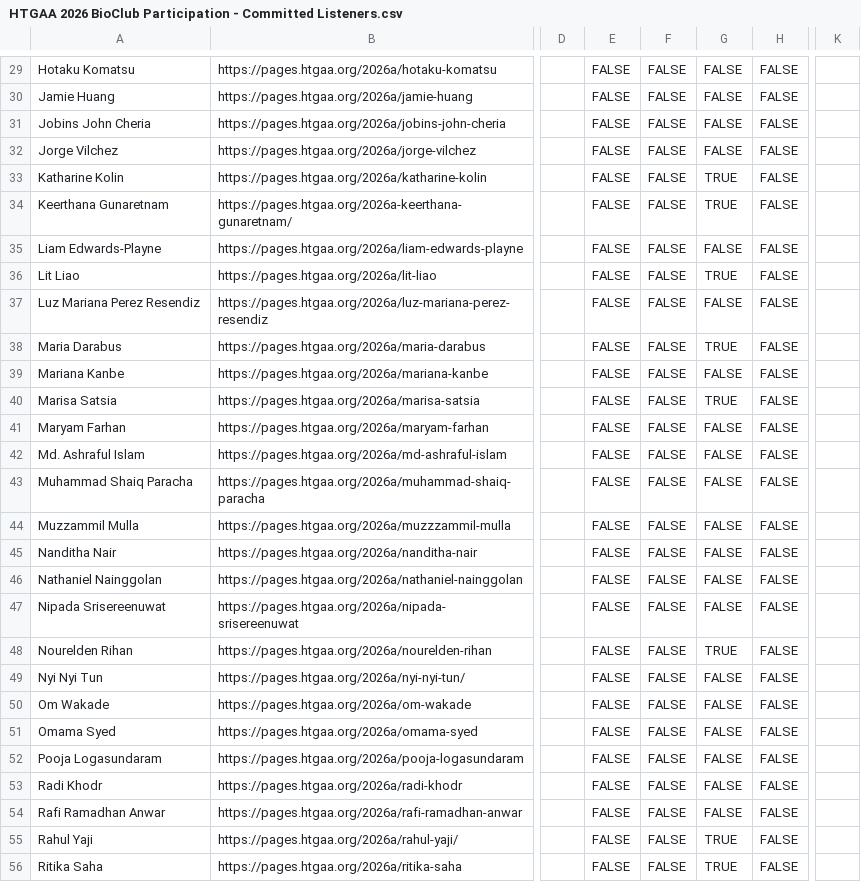
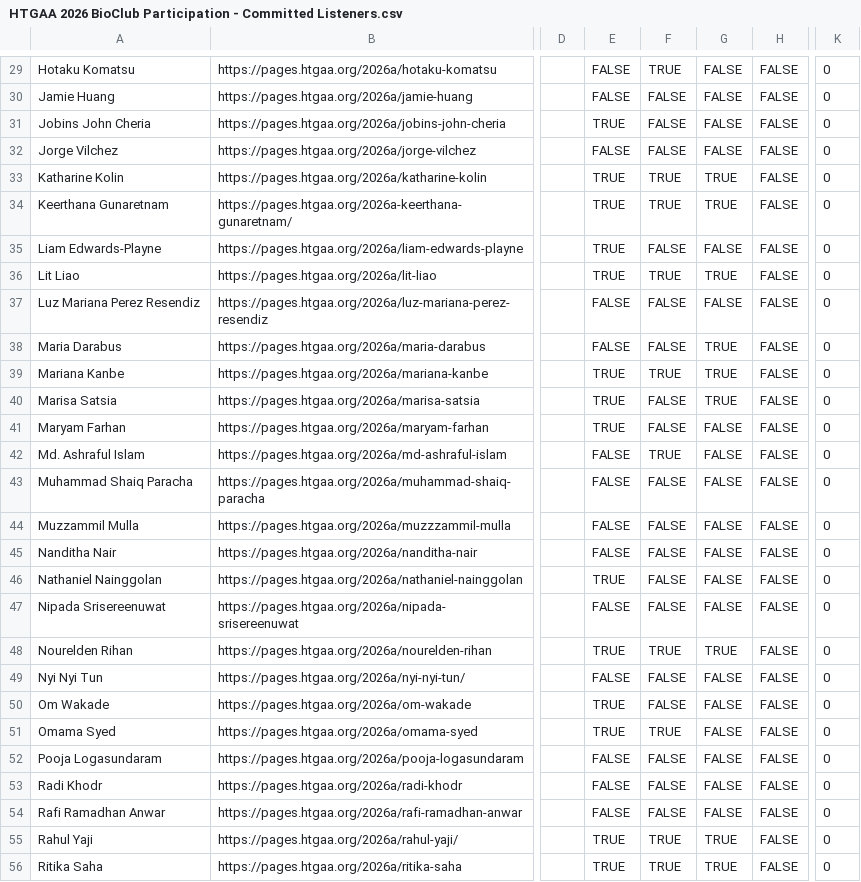
Before and after one commit to BioClub/htbaa.bioclub.tokyo, a CSV file: assets/HTGAA 2026 BioClub Participation - Committed Listeners.csv, drawn as a sheet; only a part is shown, gaps mark what is left out; the diff covers the shown part only; the diff names each change by its address in the sheet, - before the commit and + after, or states it on an @@ line.

```diff
--- a/assets/HTGAA 2026 BioClub Participation - Committed Listeners.csv
+++ b/assets/HTGAA 2026 BioClub Participation - Committed Listeners.csv
-F29: FALSE
+F29: TRUE
-K29:K56: (empty)
+K29:K56: 0
-E31: FALSE
+E31: TRUE
-E33:E36: FALSE
+E33:E36: TRUE
-F33:F34: FALSE
+F33:F34: TRUE
-F36: FALSE
+F36: TRUE
-E39:E41: FALSE
+E39:E41: TRUE
-F39: FALSE
+F39: TRUE
-G39: FALSE
+G39: TRUE
-F42: FALSE
+F42: TRUE
-E46: FALSE
+E46: TRUE
-E48: FALSE
+E48: TRUE
-F48: FALSE
+F48: TRUE
-E50:E51: FALSE
+E50:E51: TRUE
-F51: FALSE
+F51: TRUE
-E55:E56: FALSE
+E55:E56: TRUE
-F55:F56: FALSE
+F55:F56: TRUE
```
Also changed, not shown: 85 edited cells elsewhere in this file, 1 other file.
